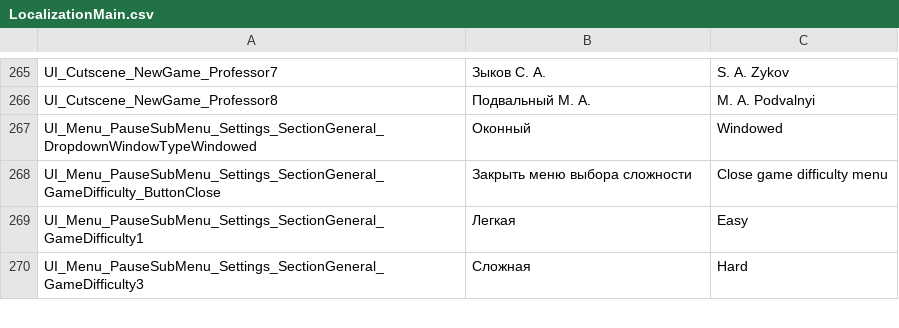
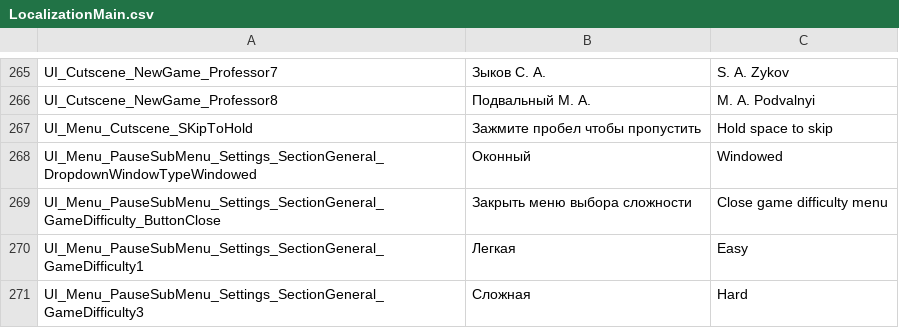
Before and after one commit to PanichMark/IvanPetrovichGoesToAmerica_Unity, a CSV file: Assets/1_Core/3_LocalizationSystem/LocalizationMain.csv, drawn as a sheet; only a part is shown, gaps mark what is left out.

Commit message:
Now SkipCutscene Hint is being shown

```diff
--- a/Assets/1_Core/3_LocalizationSystem/LocalizationMain.csv
+++ b/Assets/1_Core/3_LocalizationSystem/LocalizationMain.csv
@@ -266,2 +266,3 @@ UI_Cutscene_NewGame_Professor7,Зыков С. А.,S. A. Zykov
 UI_Cutscene_NewGame_Professor8,Подвальный М. А.,M. A. Podvalnyi
+UI_Menu_Cutscene_SKipToHold,Зажмите пробел чтобы пропустить,Hold space to skip
 UI_Menu_PauseSubMenu_Settings_SectionGeneral_DropdownWindowTypeWindowed,Оконный,Windowed
```
Also changed, not shown: 8 other files.
